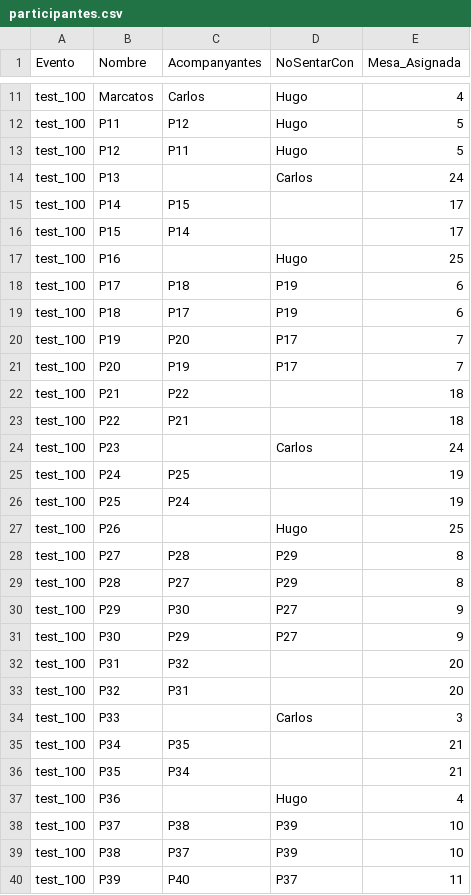
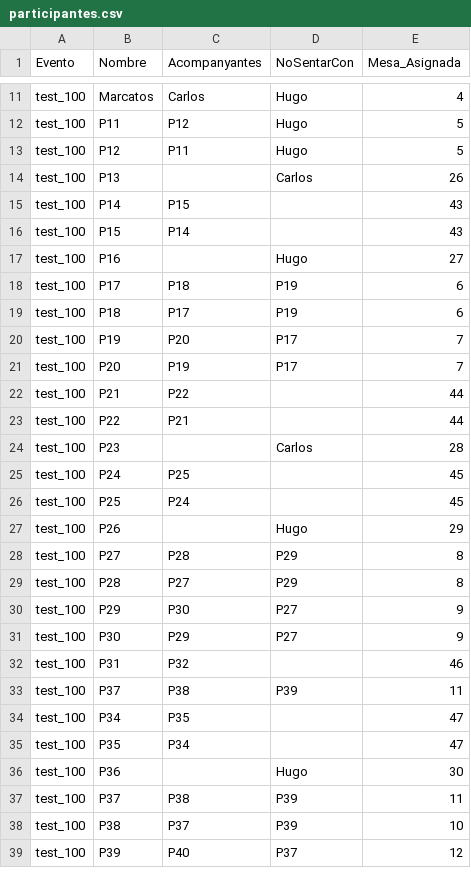
Before and after one commit to IvanJesusCorbalanPascual/Gestor-de-Eventos, a CSV file: participantes.csv, drawn as a sheet; only a part is shown, gaps mark what is left out; the diff covers the shown part only.

```diff
--- a/participantes.csv
+++ b/participantes.csv
@@ -13,6 +13,6 @@ test_100,P11,P12,Hugo,5
 test_100,P12,P11,Hugo,5
-test_100,P13,,Carlos,24
-test_100,P14,P15,,17
-test_100,P15,P14,,17
-test_100,P16,,Hugo,25
+test_100,P13,,Carlos,26
+test_100,P14,P15,,43
+test_100,P15,P14,,43
+test_100,P16,,Hugo,27
 test_100,P17,P18,P19,6
@@ -21,8 +21,8 @@ test_100,P19,P20,P17,7
 test_100,P20,P19,P17,7
-test_100,P21,P22,,18
-test_100,P22,P21,,18
-test_100,P23,,Carlos,24
-test_100,P24,P25,,19
-test_100,P25,P24,,19
-test_100,P26,,Hugo,25
+test_100,P21,P22,,44
+test_100,P22,P21,,44
+test_100,P23,,Carlos,28
+test_100,P24,P25,,45
+test_100,P25,P24,,45
+test_100,P26,,Hugo,29
 test_100,P27,P28,P29,8
@@ -31,10 +31,9 @@ test_100,P29,P30,P27,9
 test_100,P30,P29,P27,9
-test_100,P31,P32,,20
-test_100,P32,P31,,20
-test_100,P33,,Carlos,3
-test_100,P34,P35,,21
-test_100,P35,P34,,21
-test_100,P36,,Hugo,4
-test_100,P37,P38,P39,10
+test_100,P31,P32,,46
+test_100,P37,P38,P39,11
+test_100,P34,P35,,47
+test_100,P35,P34,,47
+test_100,P36,,Hugo,30
+test_100,P37,P38,P39,11
 test_100,P38,P37,P39,10
-test_100,P39,P40,P37,11
+test_100,P39,P40,P37,12
```
Also changed, not shown: 17 added rows and 57 edited cells elsewhere in this file, 13 other files.
